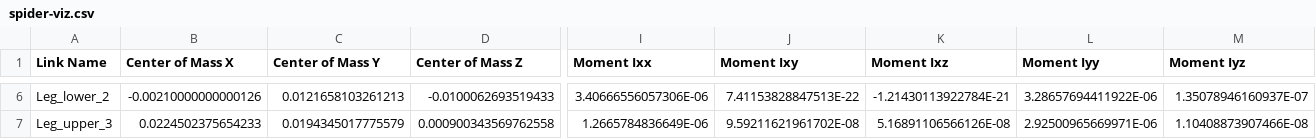
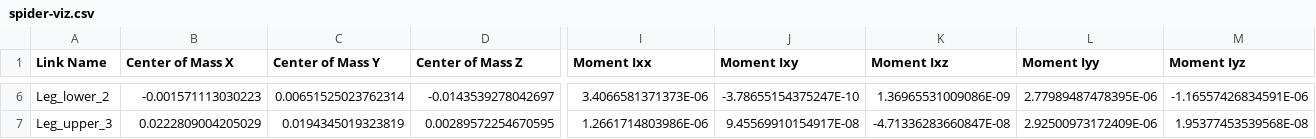
Before and after one commit to naichenzhao/SLICE-Spider, a CSV file: URDF_Files/spider-viz/urdf/spider-viz.csv, drawn as a sheet; only a part is shown, gaps mark what is left out; the diff covers the shown part only; the diff names each change by its address in the sheet, - before the commit and + after, or states it on an @@ line.

```diff
--- a/URDF_Files/spider-viz/urdf/spider-viz.csv
+++ b/URDF_Files/spider-viz/urdf/spider-viz.csv
-B6 (Center of Mass X): -0.00210000000000126
+B6 (Center of Mass X): -0.001571113030223
-C6 (Center of Mass Y): 0.0121658103261213
+C6 (Center of Mass Y): 0.00651525023762314
-D6 (Center of Mass Z): -0.0100062693519433
+D6 (Center of Mass Z): -0.0143539278042697
-I6 (Moment Ixx): 3.40666556057306E-06
+I6 (Moment Ixx): 3.4066581371373E-06
-J6 (Moment Ixy): 7.41153828847513E-22
+J6 (Moment Ixy): -3.78655154375247E-10
-K6 (Moment Ixz): -1.21430113922784E-21
+K6 (Moment Ixz): 1.36965531009086E-09
-L6 (Moment Iyy): 3.28657694411922E-06
+L6 (Moment Iyy): 2.77989487478395E-06
-M6 (Moment Iyz): 1.35078946160937E-07
+M6 (Moment Iyz): -1.16557426834591E-06
-B7 (Center of Mass X): 0.0224502375654233
+B7 (Center of Mass X): 0.0222809004205029
-C7 (Center of Mass Y): 0.0194345017775579
+C7 (Center of Mass Y): 0.0194345019323819
-D7 (Center of Mass Z): 0.000900343569762558
+D7 (Center of Mass Z): 0.00289572254670595
-I7 (Moment Ixx): 1.2665784836649E-06
+I7 (Moment Ixx): 1.2661714803986E-06
-J7 (Moment Ixy): 9.59211621961702E-08
+J7 (Moment Ixy): 9.45569910154917E-08
-K7 (Moment Ixz): 5.16891106566126E-08
+K7 (Moment Ixz): -4.71336283660847E-08
-L7 (Moment Iyy): 2.92500965669971E-06
+L7 (Moment Iyy): 2.92500973172409E-06
-M7 (Moment Iyz): 1.10408873907466E-08
+M7 (Moment Iyz): 1.95377453539568E-08
```
Also changed, not shown: 78 edited cells elsewhere in this file, 47 other files.
